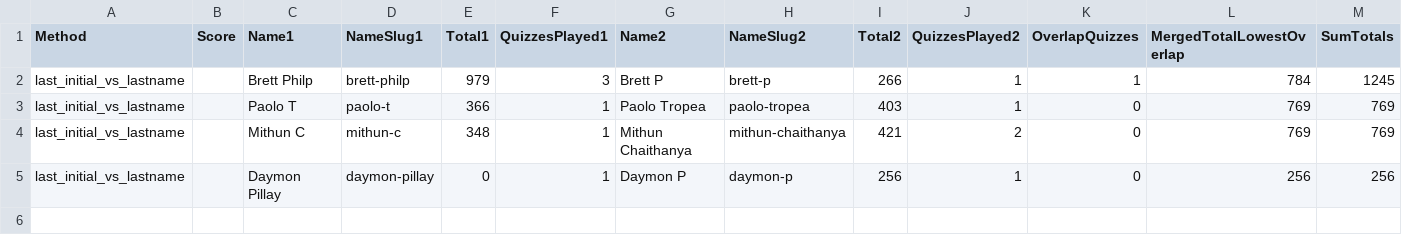
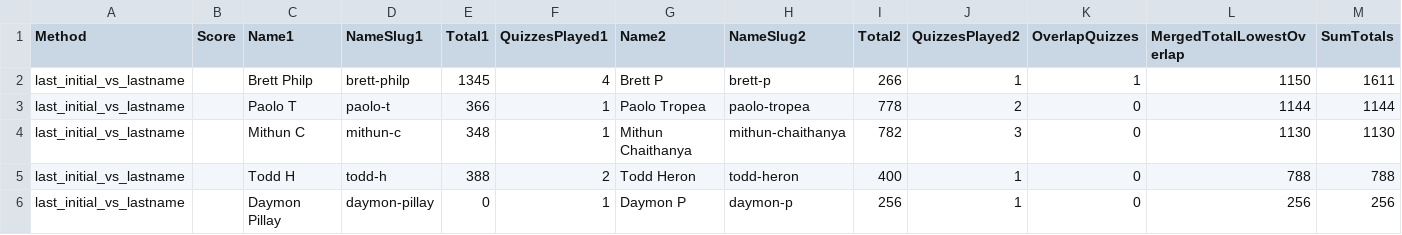
Before and after one commit to LiveFromMtDiablo/DigiCertQuiz, a CSV file: potential-duplicates.csv, drawn as a sheet; only a part is shown; rows hold the shown columns only; the diff names each change by its address in the sheet, - before the commit and + after, or states it on an @@ line.

```diff
--- a/potential-duplicates.csv
+++ b/potential-duplicates.csv
-E2 (Total1): 979
+E2 (Total1): 1345
-F2 (QuizzesPlayed1): 3
+F2 (QuizzesPlayed1): 4
-L2 (MergedTotalLowestOverlap): 784
+L2 (MergedTotalLowestOverlap): 1150
-M2 (SumTotals): 1245
+M2 (SumTotals): 1611
-I3 (Total2): 403
+I3 (Total2): 778
-J3 (QuizzesPlayed2): 1
+J3 (QuizzesPlayed2): 2
-L3 (MergedTotalLowestOverlap): 769
+L3 (MergedTotalLowestOverlap): 1144
-M3 (SumTotals): 769
+M3 (SumTotals): 1144
-I4 (Total2): 421
+I4 (Total2): 782
-J4 (QuizzesPlayed2): 2
+J4 (QuizzesPlayed2): 3
-L4 (MergedTotalLowestOverlap): 769
+L4 (MergedTotalLowestOverlap): 1130
-M4 (SumTotals): 769
+M4 (SumTotals): 1130
+row 5: last_initial_vs_lastname |  | Todd H | todd-h | 388 | 2 | Todd Heron | todd-heron | 400 | 1 | 0 | 788 | 788
```
Also changed, not shown: cumulative-leaderboard.csv, public/cumulative-leaderboard-merged.csv, 3 other files.
